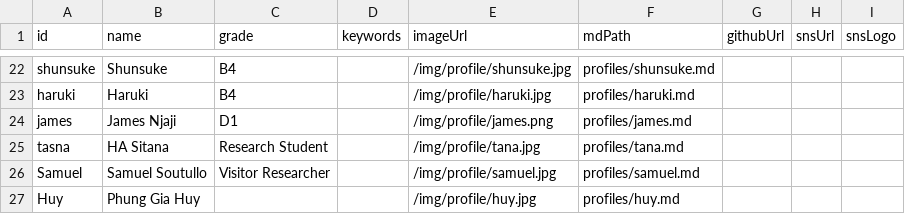
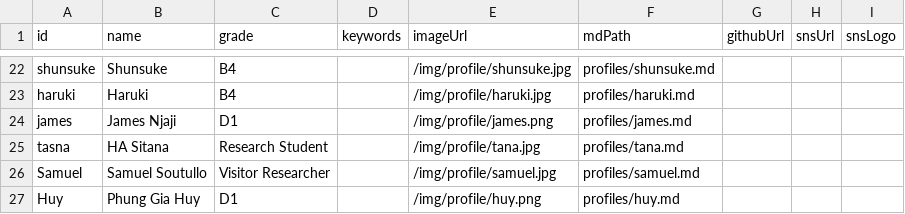
Before and after one commit to iASL-Gifu/iASL-Gifu.github.io, a CSV file: component/profiles/members.csv, drawn as a sheet; only a part is shown, gaps mark what is left out.

Commit message:
update_profile

```diff
--- a/component/profiles/members.csv
+++ b/component/profiles/members.csv
@@ -26,2 +26,2 @@ tasna,HA Sitana,Research Student,,/img/profile/tana.jpg,profiles/tana.md,,,
 Samuel,Samuel Soutullo,Visitor Researcher,,/img/profile/samuel.jpg,profiles/samuel.md,,,
-Huy,Phung Gia Huy,,,/img/profile/huy.jpg,profiles/huy.md,,,
+Huy,Phung Gia Huy,D1,,/img/profile/huy.png,profiles/huy.md,,,
```
Also changed, not shown: 3 other files.
